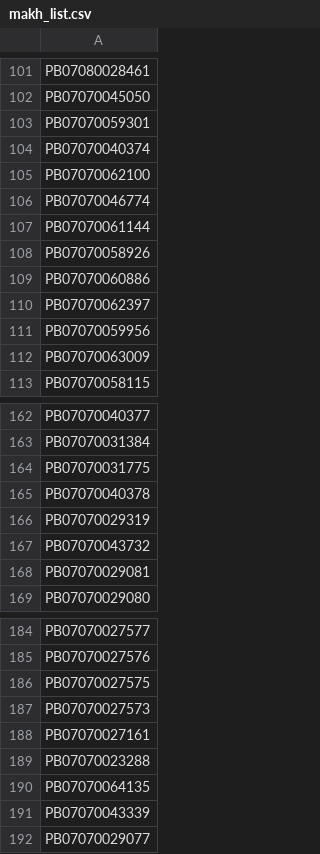
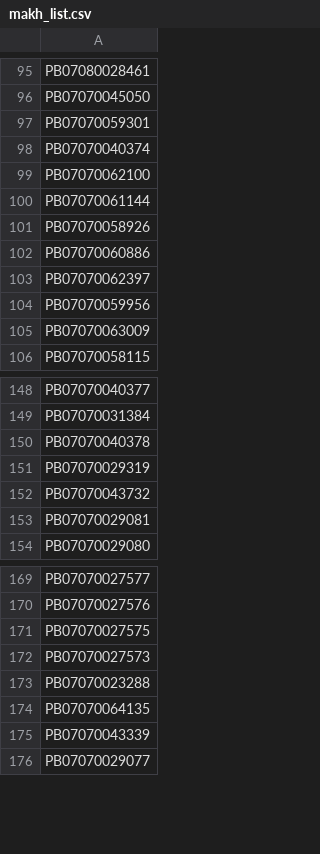
Before and after one commit to workerdtp-bit/evnver3, a CSV file: makh_list.csv, drawn as a sheet; only a part is shown, gaps mark what is left out; the diff covers the shown part only.

```diff
--- a/makh_list.csv
+++ b/makh_list.csv
@@ -105,3 +99,2 @@ PB07070040374
 PB07070062100
-PB07070046774
 PB07070061144
@@ -163,3 +149,2 @@ PB07070040377
 PB07070031384
-PB07070031775
 PB07070040378
@@ -187,3 +172,2 @@ PB07070027575
 PB07070027573
-PB07070027161
 PB07070023288
```
Also changed, not shown: 13 removed rows, 2 moved rows and 3 edited cells elsewhere in this file.
